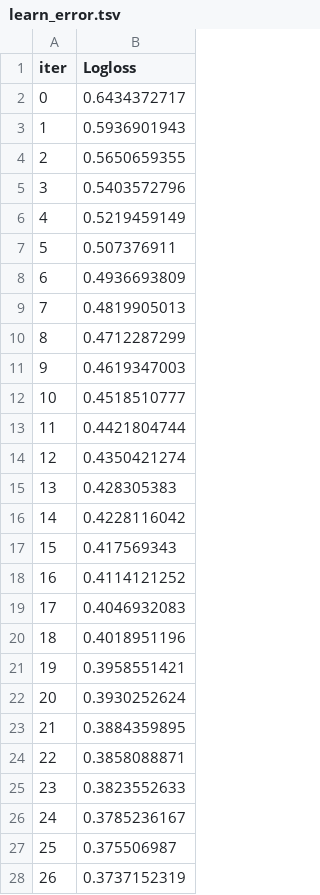
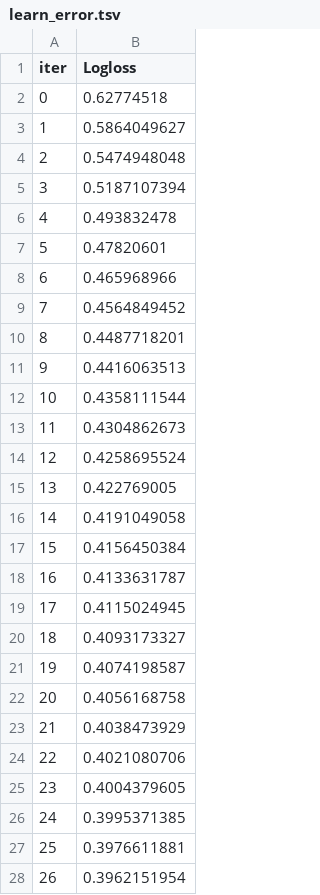
Before and after one commit to damzking/telco_churn-, a TSV file: catboost_info/learn_error.tsv, drawn as a sheet; only a part is shown; the diff covers the shown part only.

```diff
--- a/catboost_info/learn_error.tsv
+++ b/catboost_info/learn_error.tsv
@@ -1,28 +1,28 @@
 iter	Logloss
-0	0.6434372717
-1	0.5936901943
-2	0.5650659355
-3	0.5403572796
-4	0.5219459149
-5	0.507376911
-6	0.4936693809
-7	0.4819905013
-8	0.4712287299
-9	0.4619347003
-10	0.4518510777
-11	0.4421804744
-12	0.4350421274
-13	0.428305383
-14	0.4228116042
-15	0.417569343
-16	0.4114121252
-17	0.4046932083
-18	0.4018951196
-19	0.3958551421
-20	0.3930252624
-21	0.3884359895
-22	0.3858088871
-23	0.3823552633
-24	0.3785236167
-25	0.375506987
-26	0.3737152319
+0	0.62774518
+1	0.5864049627
+2	0.5474948048
+3	0.5187107394
+4	0.493832478
+5	0.47820601
+6	0.465968966
+7	0.4564849452
+8	0.4487718201
+9	0.4416063513
+10	0.4358111544
+11	0.4304862673
+12	0.4258695524
+13	0.422769005
+14	0.4191049058
+15	0.4156450384
+16	0.4133631787
+17	0.4115024945
+18	0.4093173327
+19	0.4074198587
+20	0.4056168758
+21	0.4038473929
+22	0.4021080706
+23	0.4004379605
+24	0.3995371385
+25	0.3976611881
+26	0.3962151954
```
Also changed, not shown: 73 edited cells elsewhere in this file, catboost_info/time_left.tsv, 3 other files.
